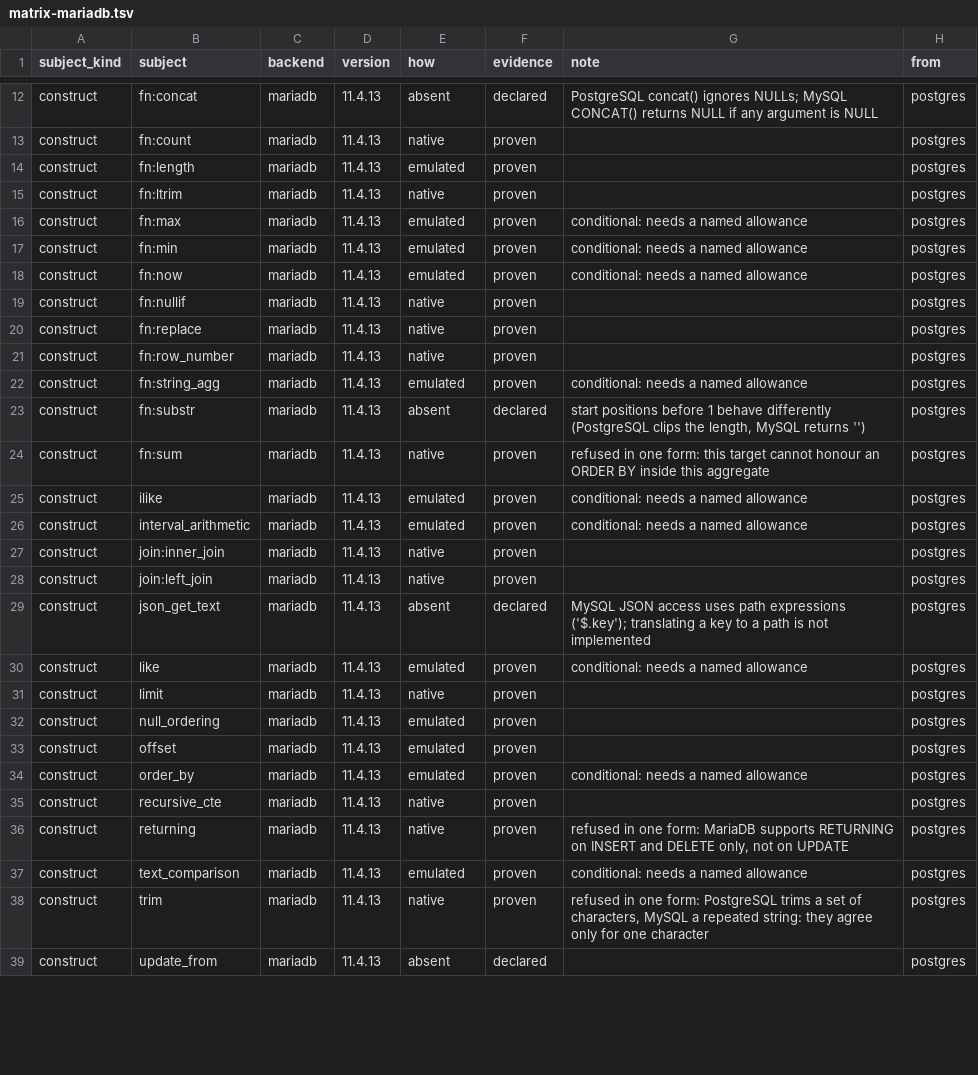
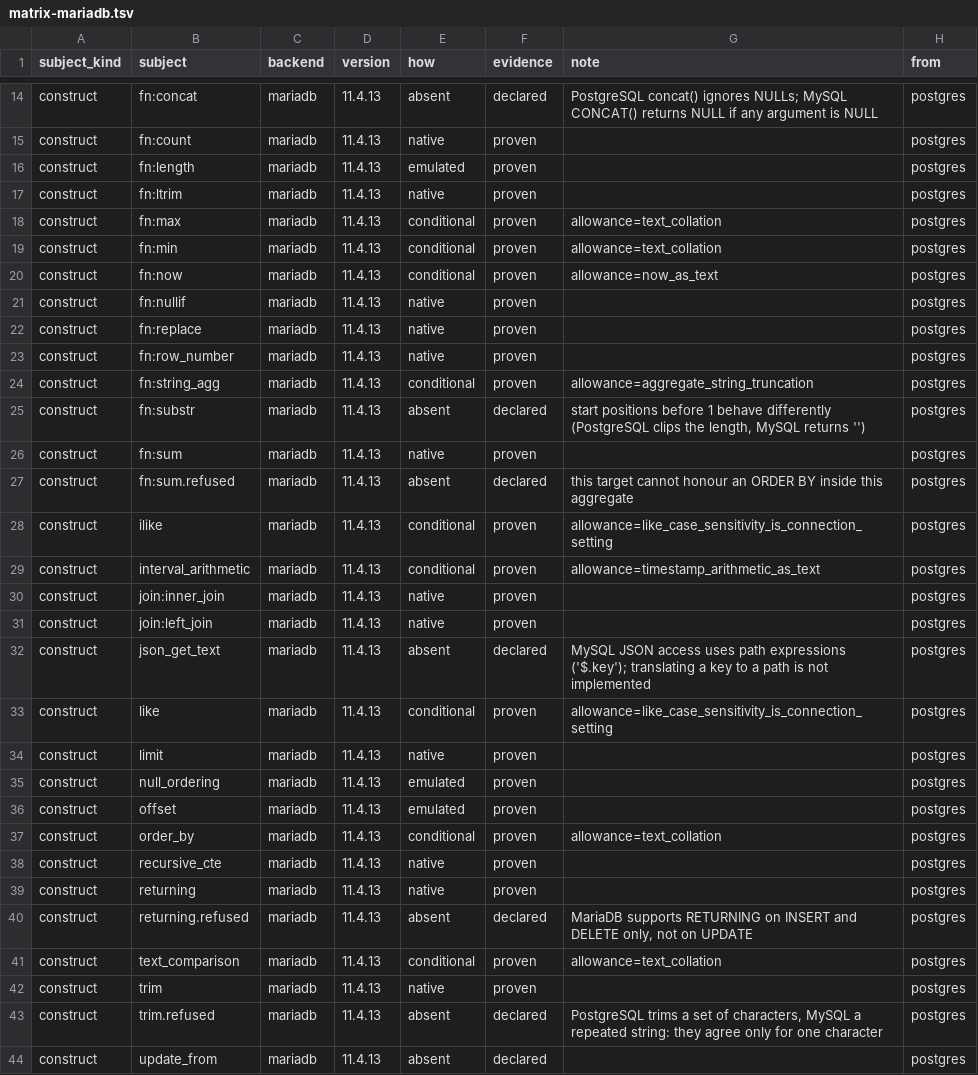
Before and after one commit to ThinkersJournal/unisql, a TSV file: crates/unisql-dialect-mysql/matrix-mariadb.tsv, drawn as a sheet; only a part is shown, gaps mark what is left out; the diff covers the shown part only.

```diff
--- a/crates/unisql-dialect-mysql/matrix-mariadb.tsv
+++ b/crates/unisql-dialect-mysql/matrix-mariadb.tsv
@@ -15,5 +17,5 @@ construct	fn:length	mariadb	11.4.13	emulated	proven		postgres
 construct	fn:ltrim	mariadb	11.4.13	native	proven		postgres
-construct	fn:max	mariadb	11.4.13	emulated	proven	conditional: needs a named allowance	postgres
-construct	fn:min	mariadb	11.4.13	emulated	proven	conditional: needs a named allowance	postgres
-construct	fn:now	mariadb	11.4.13	emulated	proven	conditional: needs a named allowance	postgres
+construct	fn:max	mariadb	11.4.13	conditional	proven	allowance=text_collation	postgres
+construct	fn:min	mariadb	11.4.13	conditional	proven	allowance=text_collation	postgres
+construct	fn:now	mariadb	11.4.13	conditional	proven	allowance=now_as_text	postgres
 construct	fn:nullif	mariadb	11.4.13	native	proven		postgres
@@ -21,7 +23,8 @@ construct	fn:replace	mariadb	11.4.13	native	proven		postgres
 construct	fn:row_number	mariadb	11.4.13	native	proven		postgres
-construct	fn:string_agg	mariadb	11.4.13	emulated	proven	conditional: needs a named allowance	postgres
+construct	fn:string_agg	mariadb	11.4.13	conditional	proven	allowance=aggregate_string_truncation	postgres
 construct	fn:substr	mariadb	11.4.13	absent	declared	start positions before 1 behave differently (PostgreSQL clips the length, MySQL returns '')	postgres
-construct	fn:sum	mariadb	11.4.13	native	proven	refused in one form: this target cannot honour an ORDER BY inside this aggregate	postgres
-construct	ilike	mariadb	11.4.13	emulated	proven	conditional: needs a named allowance	postgres
-construct	interval_arithmetic	mariadb	11.4.13	emulated	proven	conditional: needs a named allowance	postgres
+construct	fn:sum	mariadb	11.4.13	native	proven		postgres
+construct	fn:sum.refused	mariadb	11.4.13	absent	declared	this target cannot honour an ORDER BY inside this aggregate	postgres
+construct	ilike	mariadb	11.4.13	conditional	proven	allowance=like_case_sensitivity_is_connection_setting	postgres
+construct	interval_arithmetic	mariadb	11.4.13	conditional	proven	allowance=timestamp_arithmetic_as_text	postgres
 construct	join:inner_join	mariadb	11.4.13	native	proven		postgres
@@ -29,3 +32,3 @@ construct	join:left_join	mariadb	11.4.13	native	proven		postgres
 construct	json_get_text	mariadb	11.4.13	absent	declared	MySQL JSON access uses path expressions ('$.key'); translating a key to a path is not implemented	postgres
-construct	like	mariadb	11.4.13	emulated	proven	conditional: needs a named allowance	postgres
+construct	like	mariadb	11.4.13	conditional	proven	allowance=like_case_sensitivity_is_connection_setting	postgres
 construct	limit	mariadb	11.4.13	native	proven		postgres
@@ -33,7 +36,9 @@ construct	null_ordering	mariadb	11.4.13	emulated	proven		postgres
 construct	offset	mariadb	11.4.13	emulated	proven		postgres
-construct	order_by	mariadb	11.4.13	emulated	proven	conditional: needs a named allowance	postgres
+construct	order_by	mariadb	11.4.13	conditional	proven	allowance=text_collation	postgres
 construct	recursive_cte	mariadb	11.4.13	native	proven		postgres
-construct	returning	mariadb	11.4.13	native	proven	refused in one form: MariaDB supports RETURNING on INSERT and DELETE only, not on UPDATE	postgres
-construct	text_comparison	mariadb	11.4.13	emulated	proven	conditional: needs a named allowance	postgres
-construct	trim	mariadb	11.4.13	native	proven	refused in one form: PostgreSQL trims a set of characters, MySQL a repeated string: they agree only for one character	postgres
+construct	returning	mariadb	11.4.13	native	proven		postgres
+construct	returning.refused	mariadb	11.4.13	absent	declared	MariaDB supports RETURNING on INSERT and DELETE only, not on UPDATE	postgres
+construct	text_comparison	mariadb	11.4.13	conditional	proven	allowance=text_collation	postgres
+construct	trim	mariadb	11.4.13	native	proven		postgres
+construct	trim.refused	mariadb	11.4.13	absent	declared	PostgreSQL trims a set of characters, MySQL a repeated string: they agree only for one character	postgres
 construct	update_from	mariadb	11.4.13	absent	declared		postgres
```
Also changed, not shown: 2 added rows and 10 edited cells elsewhere in this file, 33 other files.
